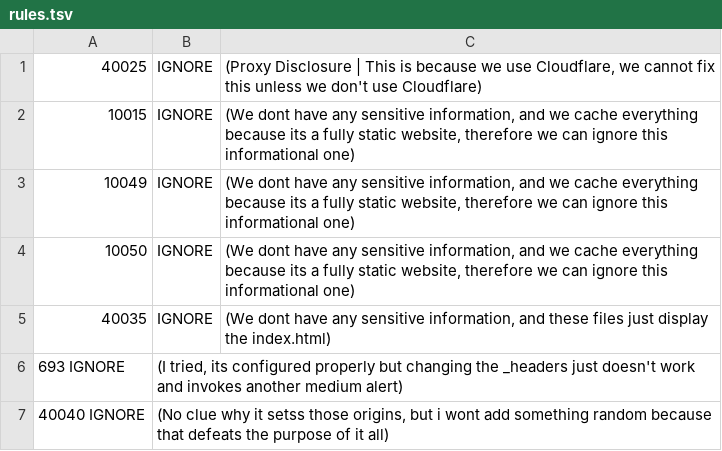
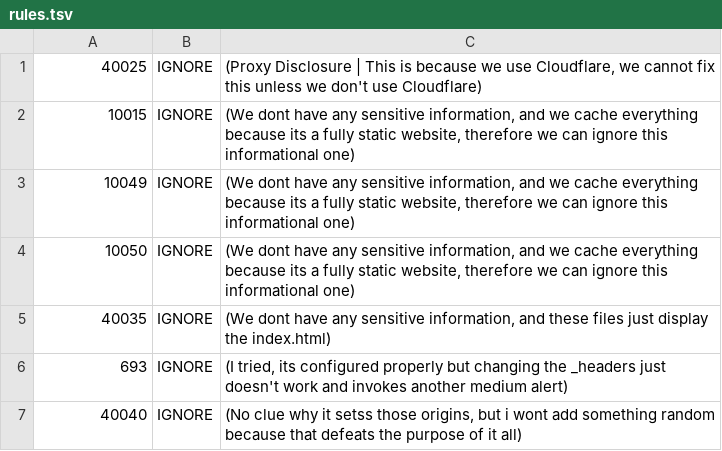
Before and after one commit to The-Research-Realm/rockraidersrocks, a TSV file: .github/.zap/rules.tsv, drawn as a sheet.

Commit message:
Update rules.tsv

```diff
--- a/.github/.zap/rules.tsv
+++ b/.github/.zap/rules.tsv
@@ -5,3 +5,3 @@
 40035	IGNORE	(We dont have any sensitive information, and these files just display the index.html)
-693 IGNORE	(I tried, its configured properly but changing the _headers just doesn't work and invokes another medium alert)
-40040 IGNORE	(No clue why it setss those origins, but i wont add something random because that defeats the purpose of it all)
+693	IGNORE	(I tried, its configured properly but changing the _headers just doesn't work and invokes another medium alert)
+40040	IGNORE	(No clue why it setss those origins, but i wont add something random because that defeats the purpose of it all)
```
